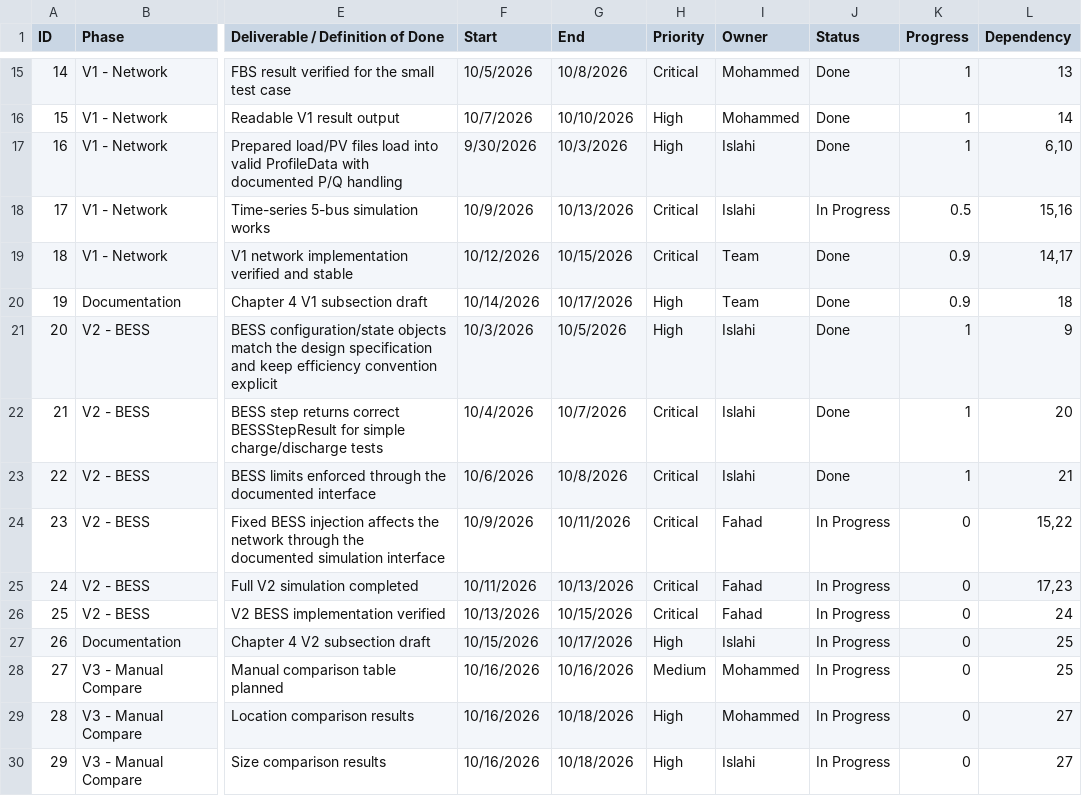
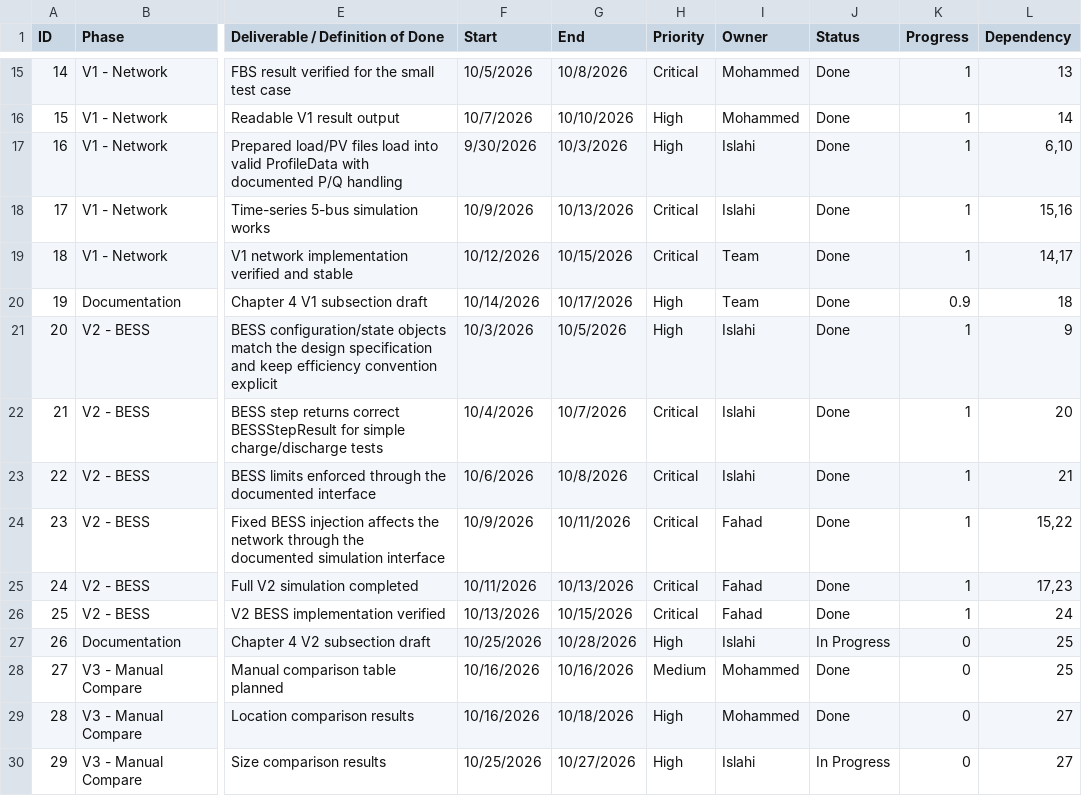
Before and after one commit to Islahi/EE499-Team16, a CSV file: 02_Reports/Working/Planning/EE499_Team16_Term2_Task_Register.csv, drawn as a sheet; only a part is shown, gaps mark what is left out; the diff covers the shown part only; the diff names each change by its address in the sheet, - before the commit and + after, or states it on an @@ line.

```diff
--- a/02_Reports/Working/Planning/EE499_Team16_Term2_Task_Register.csv
+++ b/02_Reports/Working/Planning/EE499_Team16_Term2_Task_Register.csv
-J18 (Status): In Progress
+J18 (Status): Done
-K18 (Progress): 0.5
+K18 (Progress): 1
-K19 (Progress): 0.9
+K19 (Progress): 1
-J24:J26 (Status): In Progress
+J24:J26 (Status): Done
-K24:K26 (Progress): 0
+K24:K26 (Progress): 1
-F27 (Start): 10/15/2026
+F27 (Start): 10/25/2026
-G27 (End): 10/17/2026
+G27 (End): 10/28/2026
-J28:J29 (Status): In Progress
+J28:J29 (Status): Done
-F30 (Start): 10/16/2026
+F30 (Start): 10/25/2026
-G30 (End): 10/18/2026
+G30 (End): 10/27/2026
```
Also changed, not shown: 126 edited cells elsewhere in this file, 5 other files.
